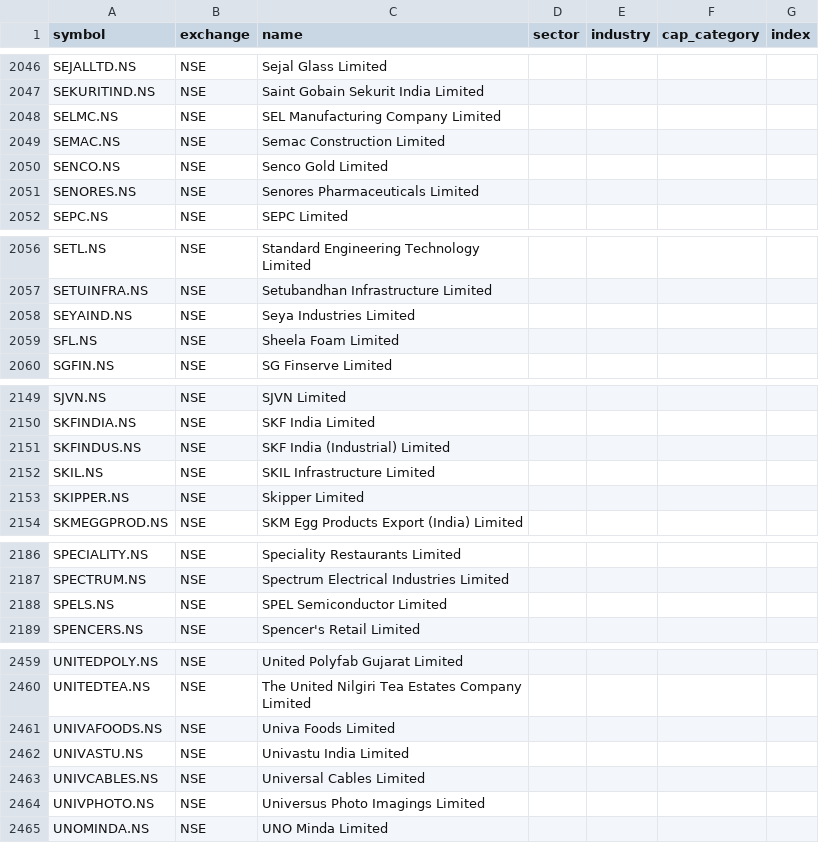
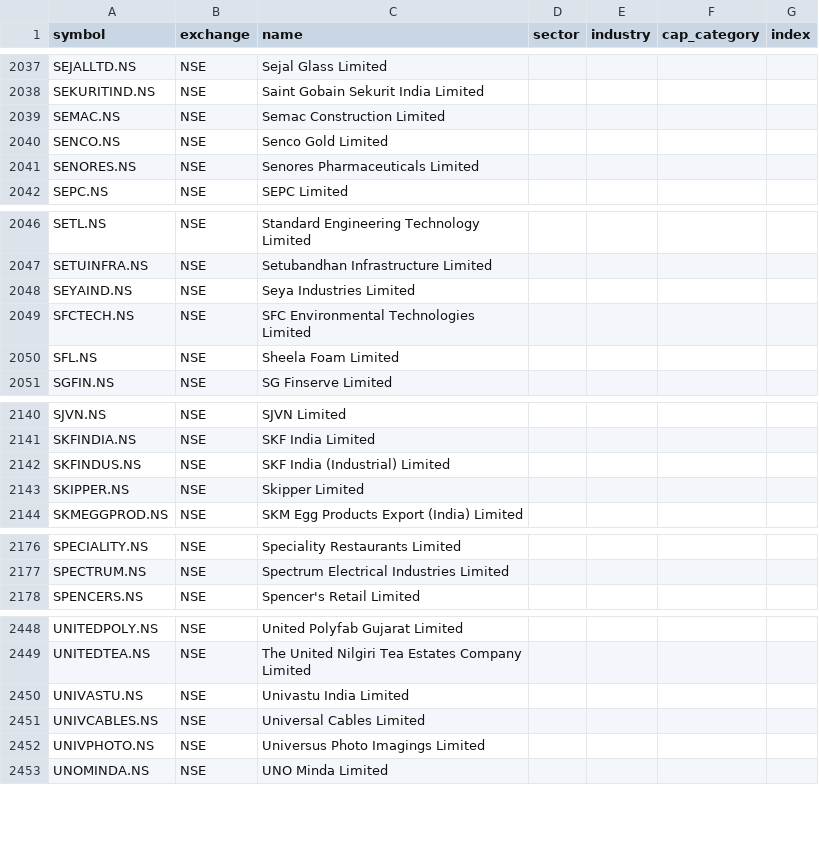
Before and after one commit to djjay0786-tech/Stocksob-fvg-telegram-scanner, a CSV file: universe.csv, drawn as a sheet; only a part is shown, gaps mark what is left out; removed rows and columns are numbered as before the commit, all else as after; the diff covers the shown part only; the diff names each change by its address in the sheet, - before the commit and + after, or states it on an @@ line.

```diff
--- a/universe.csv
+++ b/universe.csv
-row 2048: SELMC.NS | NSE | SEL Manufacturing Company Limited
+row 2049: SFCTECH.NS | NSE | SFC Environmental Technologies Limited
-row 2152: SKIL.NS | NSE | SKIL Infrastructure Limited
-row 2188: SPELS.NS | NSE | SPEL Semiconductor Limited
-row 2461: UNIVAFOODS.NS | NSE | Univa Foods Limited
```
Also changed, not shown: 1 added row and 10 removed rows elsewhere in this file.
